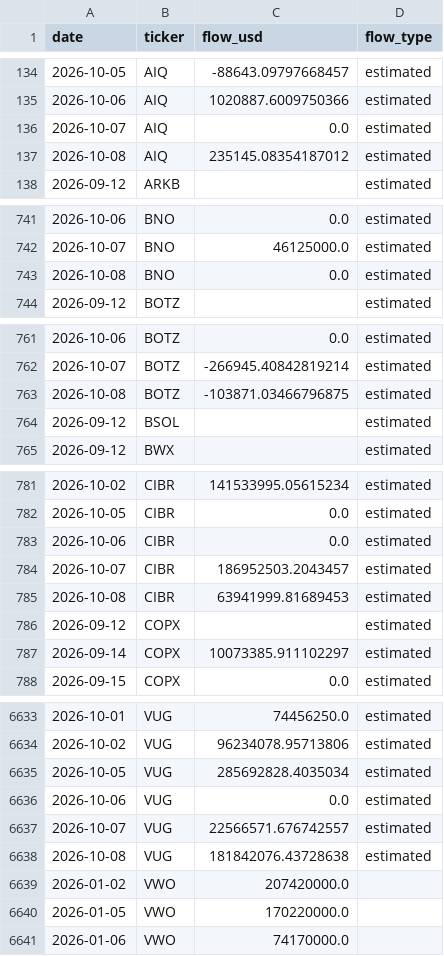
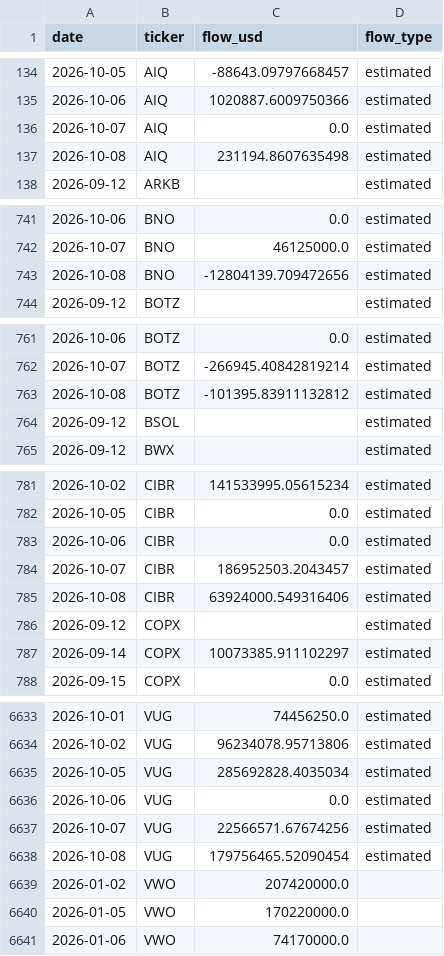
Before and after one commit to leyscry/etf-flows-data, a CSV file: data/etf_flows.csv, drawn as a sheet; only a part is shown, gaps mark what is left out; the diff covers the shown part only.

```diff
--- a/data/etf_flows.csv
+++ b/data/etf_flows.csv
@@ -136,3 +136,3 @@ date,ticker,flow_usd,flow_type
 2026-10-07,AIQ,0.0,estimated
-2026-10-08,AIQ,235145.08354187012,estimated
+2026-10-08,AIQ,231194.8607635498,estimated
 2026-09-12,ARKB,,estimated
@@ -742,3 +742,3 @@ date,ticker,flow_usd,flow_type
 2026-10-07,BNO,46125000.0,estimated
-2026-10-08,BNO,0.0,estimated
+2026-10-08,BNO,-12804139.709472656,estimated
 2026-09-12,BOTZ,,estimated
@@ -762,3 +762,3 @@ date,ticker,flow_usd,flow_type
 2026-10-07,BOTZ,-266945.40842819214,estimated
-2026-10-08,BOTZ,-103871.03466796875,estimated
+2026-10-08,BOTZ,-101395.83911132812,estimated
 2026-09-12,BSOL,,estimated
@@ -784,3 +784,3 @@ date,ticker,flow_usd,flow_type
 2026-10-07,CIBR,186952503.2043457,estimated
-2026-10-08,CIBR,63941999.81689453,estimated
+2026-10-08,CIBR,63924000.549316406,estimated
 2026-09-12,COPX,,estimated
@@ -6636,4 +6636,4 @@ date,ticker,flow_usd,flow_type
 2026-10-06,VUG,0.0,estimated
-2026-10-07,VUG,22566571.676742557,estimated
-2026-10-08,VUG,181842076.43728638,estimated
+2026-10-07,VUG,22566571.67674256,estimated
+2026-10-08,VUG,179756465.52090454,estimated
 2026-01-02,VWO,207420000.0,
```
Also changed, not shown: 71 edited cells elsewhere in this file, data/etf_aum.csv, data/etf_shares.csv.
